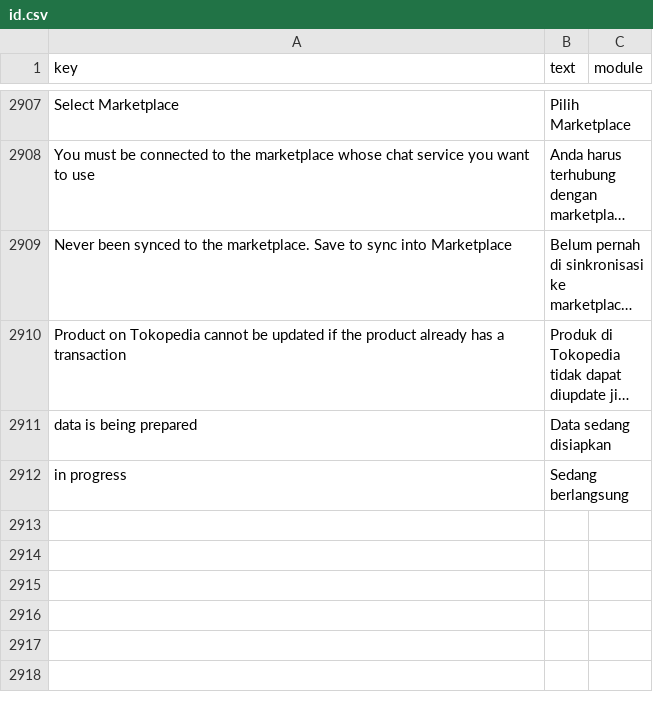
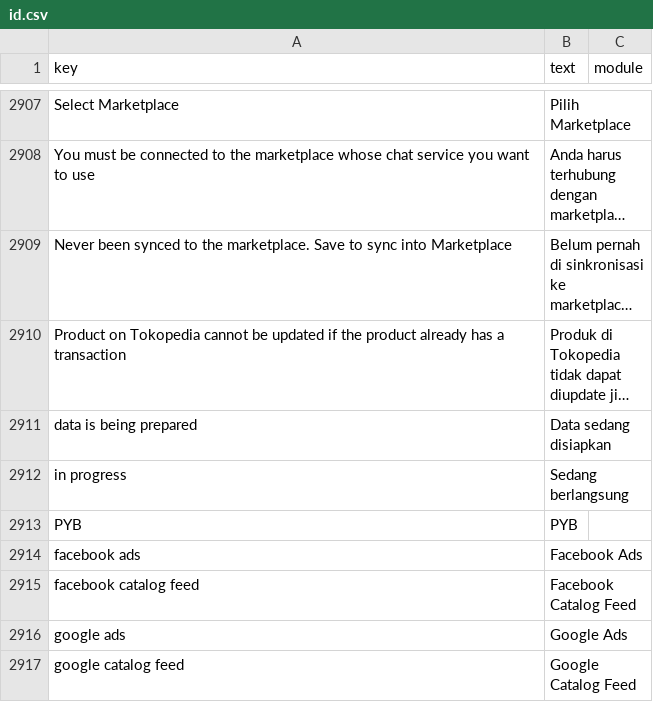
Before and after one commit to icube-mage/pwa-swiftoms-banggalokal, a CSV file: public/static/locales_csv/id.csv, drawn as a sheet; only a part is shown, gaps mark what is left out; long unchanged cells end in ….

```diff
--- a/public/static/locales_csv/id.csv
+++ b/public/static/locales_csv/id.csv
@@ -2912 +2912,6 @@ data is being prepared, Data sedang disiapkan,
 in progress, Sedang berlangsung,
+PYB, PYB,
+facebook ads, Facebook Ads,
+facebook catalog feed, Facebook Catalog Feed,
+google ads, Google Ads,
+google catalog feed, Google Catalog Feed,
```
Also changed, not shown: public/static/locales_csv/en.csv, 11 other files.
